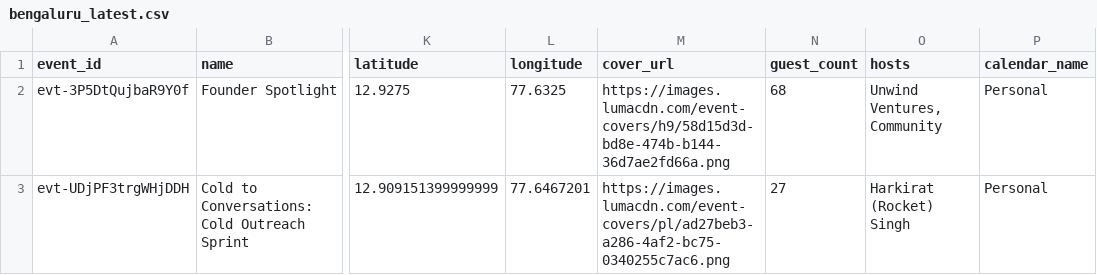
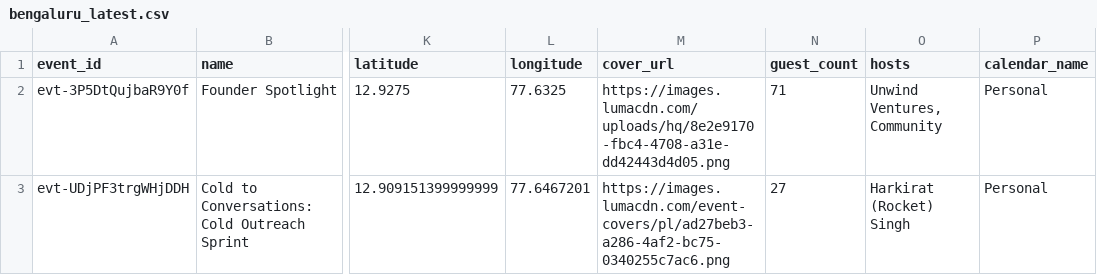
Before and after one commit to himanshusaleria/luma-explore, a CSV file: data/bengaluru_latest.csv, drawn as a sheet; only a part is shown, gaps mark what is left out; the diff covers the shown part only; the diff names each change by its address in the sheet, - before the commit and + after, or states it on an @@ line.

```diff
--- a/data/bengaluru_latest.csv
+++ b/data/bengaluru_latest.csv
-M2 (cover_url): https://images.lumacdn.com/event-covers/h9/58d15d3d-bd8e-474b-b144-36d7ae2fd66a.png
+M2 (cover_url): https://images.lumacdn.com/uploads/hq/8e2e9170-fbc4-4708-a31e-dd42443d4d05.png
-N2 (guest_count): 68
+N2 (guest_count): 71
```
Also changed, not shown: 1 added row and 2 edited cells elsewhere in this file, data/boston_latest.csv, data/mumbai_latest.csv, 15 other files.
